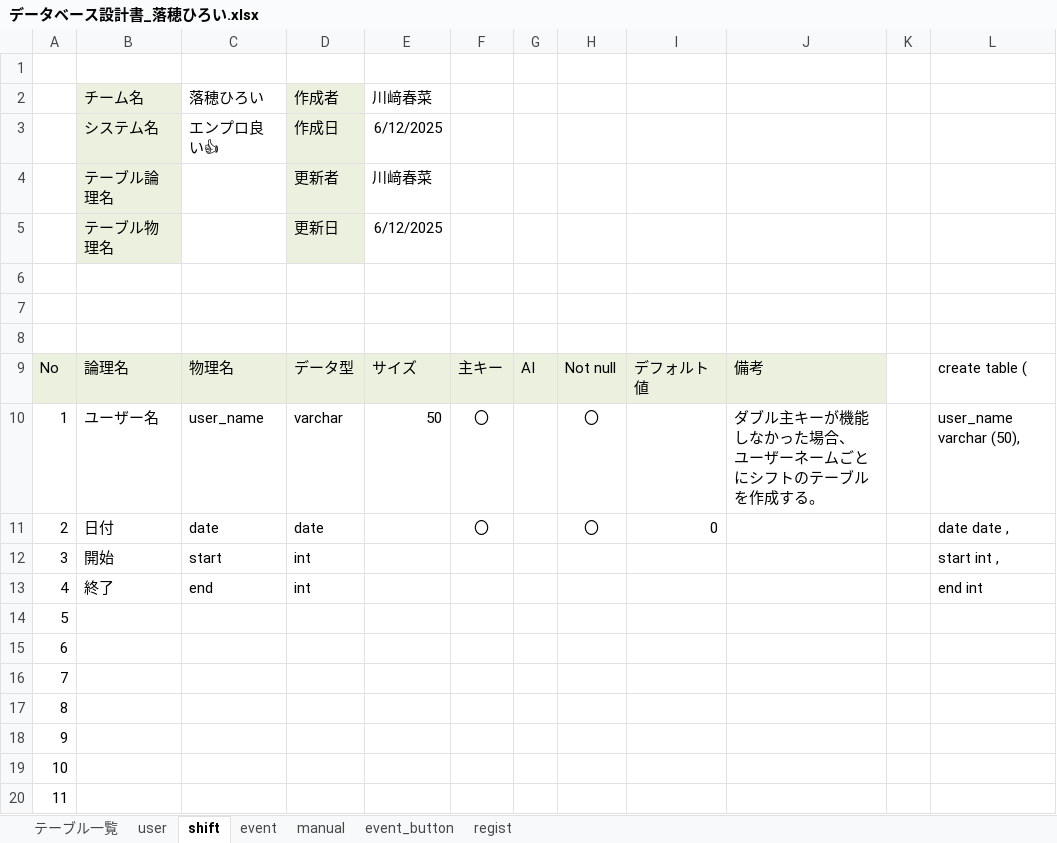
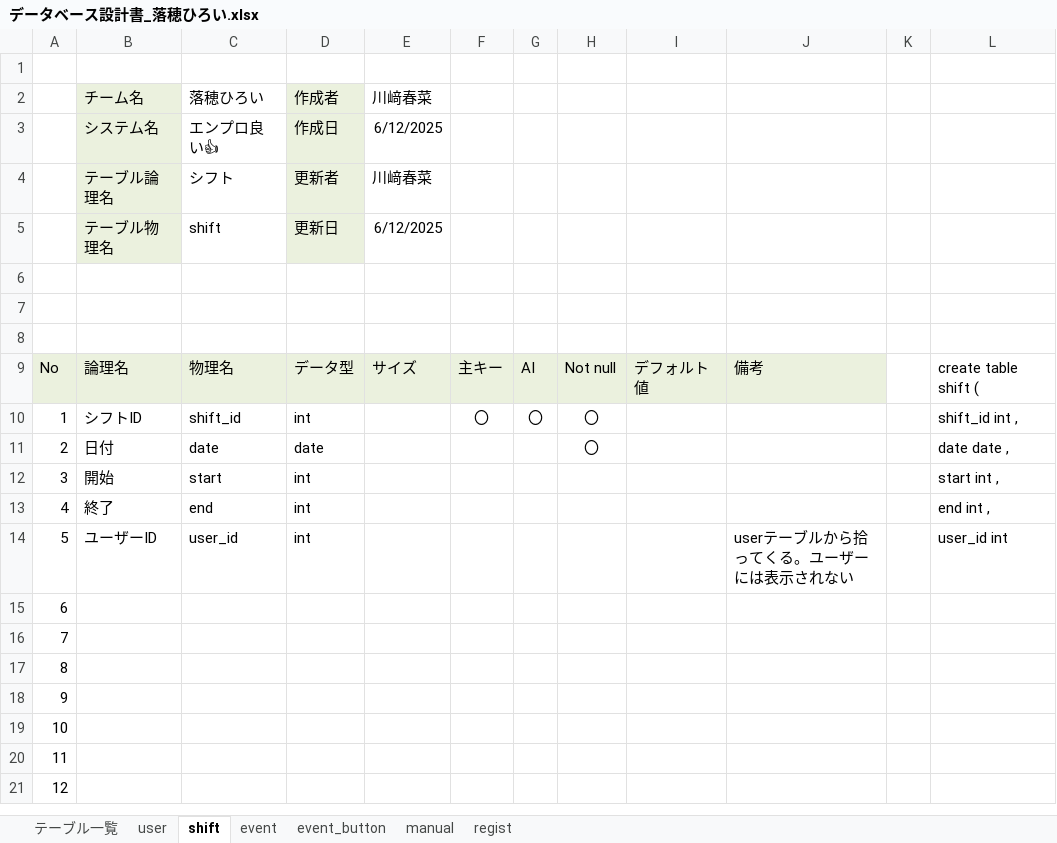
Before and after one commit to plusdojo2025/A5, an Excel workbook: documents/外部設計/データベース設計書_落穂ひろい.xlsx, sheet shift, drawn as a sheet; only a part is shown; the shorter side is filled out with more unchanged rows; values as stored, in another font and other column widths than the file's, no borders; ↵ is a line break in a cell; the diff names each change by its address in the sheet, - before the commit and + after, or states it on an @@ line.

Commit message:
一旦完成と

```diff
--- a/documents/外部設計/データベース設計書_落穂ひろい.xlsx (sheet shift)
+++ b/documents/外部設計/データベース設計書_落穂ひろい.xlsx (sheet shift)
@@ sheet tab order changed: テーブル一覧 | user | shift | event | event_button | manual | regist @@
-C4: (empty)
+C4: シフト
-C5: (empty)
+C5: shift
-L9: create table (
+L9: create table shift (
-B10: ユーザー名
+B10: シフトID
-C10: user_name
+C10: shift_id
-D10: varchar
+D10: int
-E10: 50
+E10: (empty)
-G10: (empty)
+G10: 〇
-J10: ダブル主キーが機能しなかった場合、 ↵ ユーザーネームごとにシフトのテーブルを作成する。
+J10: (empty)
-L10: user_name varchar (50),
+L10: shift_id int ,
-F11: 〇
+F11: (empty)
-I11: 0
+I11: (empty)
-L13: end int
+L13: end int ,
-B14: (empty)
+B14: ユーザーID
-C14: (empty)
+C14: user_id
-D14: (empty)
+D14: int
-J14: (empty)
+J14: userテーブルから拾ってくる。ユーザーには表示されない
-L14: (empty)
+L14: user_id int
```
Also changed, not shown: sheet manual, sheet regist.
